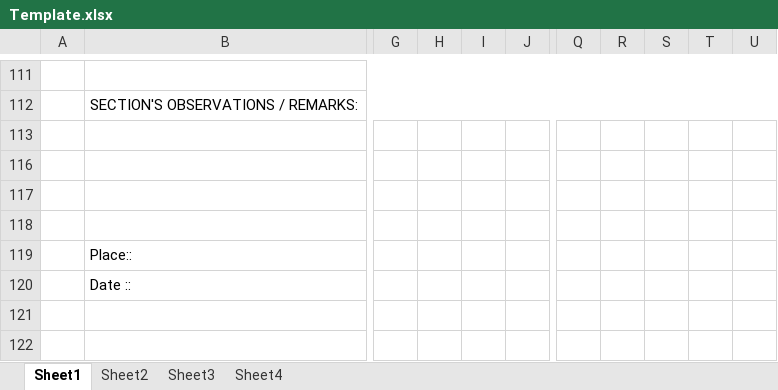
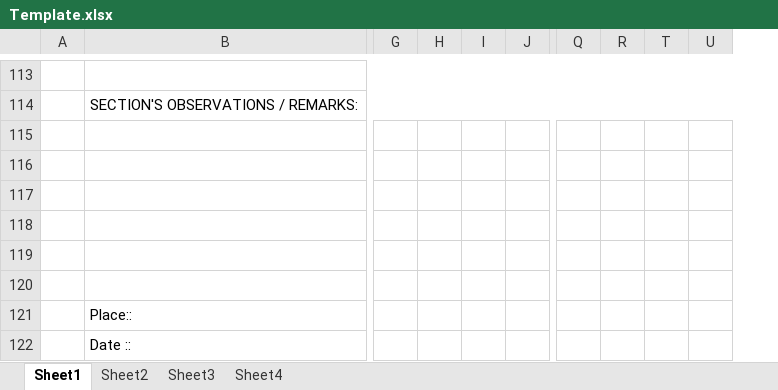
Before and after one commit to iamchaitanya/TABILL_V0, an Excel workbook: public/Template.xlsx, sheet Sheet1, drawn as a sheet; only a part is shown, gaps mark what is left out; values as stored, in another font and other column widths than the file's, no cell formats; charts and pictures not drawn; removed rows and columns are numbered as before the commit, all else as after; rows hold the shown columns only; the diff covers the shown part only; the diff names each change by its address in the sheet, - before the commit and + after, or states it on an @@ line.

```diff
--- a/public/Template.xlsx (sheet Sheet1)
+++ b/public/Template.xlsx (sheet Sheet1)
-column I, empty
+column I, empty
-column R, empty
@@ column S hidden, empty @@
-column T, empty
+column R, empty
+column T, empty
+row 119: (empty)
+row 120: (empty)
```
Also changed, not shown: 22 added rows, 20 removed rows, 64 edited cells and merged cells elsewhere in this sheet, sheet Sheet2, sheet Sheet4, sheet Sheet3, cell formats, formulas that keep their value, hidden cells, charts or pictures, 3 other files.
